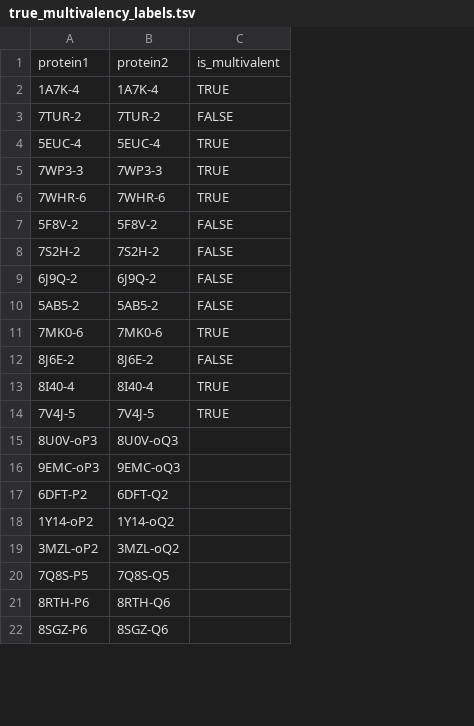
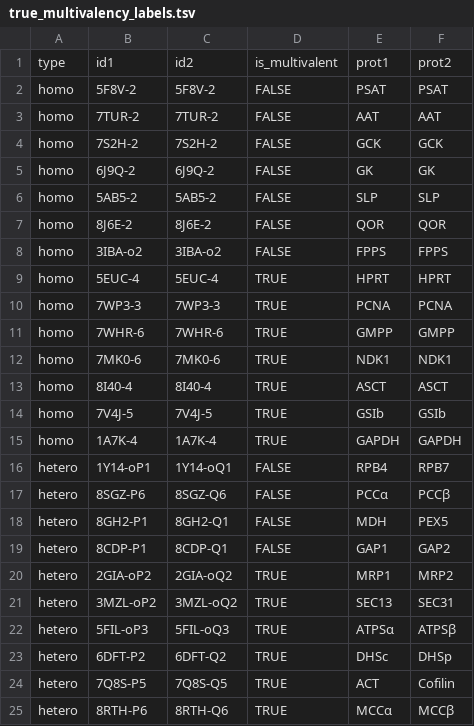
Before and after one commit to elviorodriguez/MultimerMapper, a TSV file: train/multivalency_dicotomic/true_multivalency_labels.tsv, drawn as a sheet; only a part is shown; removed rows and columns are numbered as before the commit, all else as after; the diff covers the shown part only; the diff names each change by its address in the sheet, - before the commit and + after, or states it on an @@ line.

Commit message:
Modified dicotomic multivalency detection training package

```diff
--- a/train/multivalency_dicotomic/true_multivalency_labels.tsv
+++ b/train/multivalency_dicotomic/true_multivalency_labels.tsv
+column A, row 3: homo; rows 9-14: all homo; row 21: hetero; rows 24-25: hetero | hetero
+column E, row 3: AAT; rows 9-14: HPRT | PCNA | GMPP | NDK1 | ASCT | GSIb; row 21: SEC13; rows 24-25: ACT | MCCα
+column F, row 3: AAT; rows 9-14: HPRT | PCNA | GMPP | NDK1 | ASCT | GSIb; row 21: SEC31; rows 24-25: Cofilin | MCCβ
-row 1: protein1 | protein2 | is_multivalent
+row 1: type | id1 | id2 | is_multivalent | prot1 | prot2
@@ row 7 moved to row 2: homo @@
@@ row 8 moved to row 4: homo @@
@@ row 9 moved to row 5: homo @@
@@ row 10 moved to row 6: homo @@
@@ row 12 moved to row 7: homo @@
+row 8: homo | 3IBA-o2 | 3IBA-o2 | FALSE | FPPS | FPPS
-row 15: 8U0V-oP3 | 8U0V-oQ3
-row 16: 9EMC-oP3 | 9EMC-oQ3
-row 17: 6DFT-P2 | 6DFT-Q2
-row 18: 1Y14-oP2 | 1Y14-oQ2
@@ row 2 moved to row 15: homo @@
+row 16: hetero | 1Y14-oP1 | 1Y14-oQ1 | FALSE | RPB4 | RPB7
+row 17: hetero | 8SGZ-P6 | 8SGZ-Q6 | FALSE | PCCα | PCCβ
+row 18: hetero | 8GH2-P1 | 8GH2-Q1 | FALSE | MDH | PEX5
+row 19: hetero | 8CDP-P1 | 8CDP-Q1 | FALSE | GAP1 | GAP2
+row 20: hetero | 2GIA-oP2 | 2GIA-oQ2 | TRUE | MRP1 | MRP2
-D21: (empty)
+D21: TRUE
+row 22: hetero | 5FIL-oP3 | 5FIL-oQ3 | TRUE | ATPSα | ATPSβ
+row 23: hetero | 6DFT-P2 | 6DFT-Q2 | TRUE | DHSc | DHSp
-D24:D25: (empty)
+D24:D25: TRUE
-row 22: 8SGZ-P6 | 8SGZ-Q6
```
Also changed, not shown: 2 added rows and 1 removed row elsewhere in this file, 5 other files.
